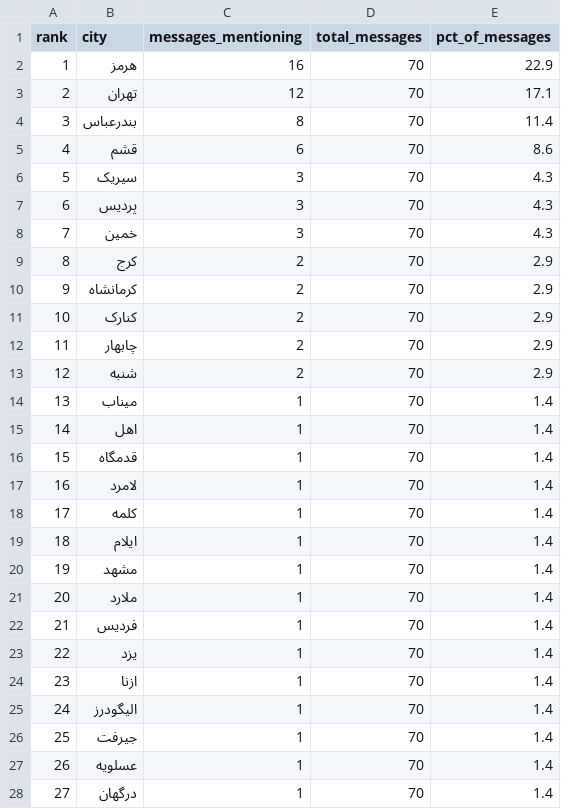
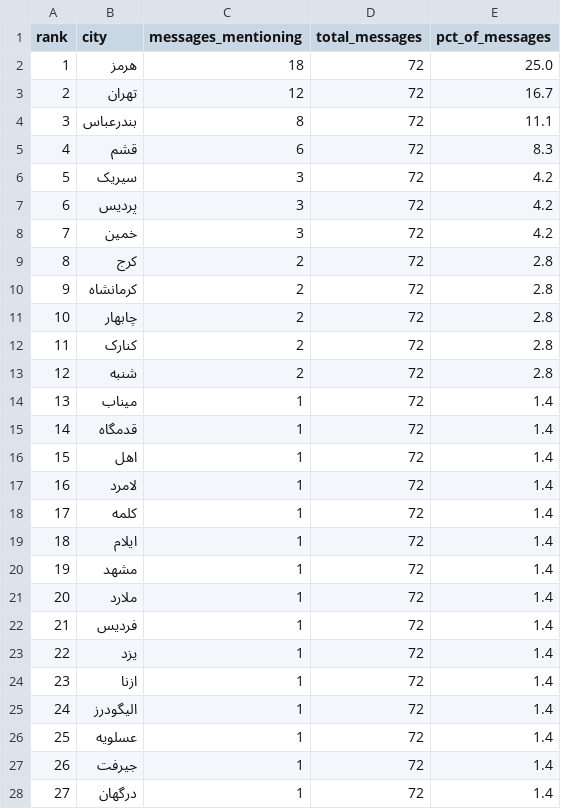
Before and after one commit to Baggiest/ZADAN, a CSV file: public/sample/counts-72h.csv, drawn as a sheet; only a part is shown; the diff covers the shown part only.

```diff
--- a/public/sample/counts-72h.csv
+++ b/public/sample/counts-72h.csv
@@ -1,28 +1,28 @@
 rank,city,messages_mentioning,total_messages,pct_of_messages
-1,هرمز,16,70,22.9
-2,تهران,12,70,17.1
-3,بندرعباس,8,70,11.4
-4,قشم,6,70,8.6
-5,سیریک,3,70,4.3
-6,پردیس,3,70,4.3
-7,خمین,3,70,4.3
-8,کرج,2,70,2.9
-9,کرمانشاه,2,70,2.9
-10,کنارک,2,70,2.9
-11,چابهار,2,70,2.9
-12,شنبه,2,70,2.9
-13,میناب,1,70,1.4
-14,اهل,1,70,1.4
-15,قدمگاه,1,70,1.4
-16,لامرد,1,70,1.4
-17,کلمه,1,70,1.4
-18,ایلام,1,70,1.4
-19,مشهد,1,70,1.4
-20,ملارد,1,70,1.4
-21,فردیس,1,70,1.4
-22,یزد,1,70,1.4
-23,ازنا,1,70,1.4
-24,الیگودرز,1,70,1.4
-25,جیرفت,1,70,1.4
-26,عسلویه,1,70,1.4
-27,درگهان,1,70,1.4
+1,هرمز,18,72,25.0
+2,تهران,12,72,16.7
+3,بندرعباس,8,72,11.1
+4,قشم,6,72,8.3
+5,سیریک,3,72,4.2
+6,پردیس,3,72,4.2
+7,خمین,3,72,4.2
+8,کرج,2,72,2.8
+9,کرمانشاه,2,72,2.8
+10,چابهار,2,72,2.8
+11,کنارک,2,72,2.8
+12,شنبه,2,72,2.8
+13,میناب,1,72,1.4
+14,قدمگاه,1,72,1.4
+15,اهل,1,72,1.4
+16,لامرد,1,72,1.4
+17,کلمه,1,72,1.4
+18,ایلام,1,72,1.4
+19,مشهد,1,72,1.4
+20,ملارد,1,72,1.4
+21,فردیس,1,72,1.4
+22,یزد,1,72,1.4
+23,ازنا,1,72,1.4
+24,الیگودرز,1,72,1.4
+25,عسلویه,1,72,1.4
+26,جیرفت,1,72,1.4
+27,درگهان,1,72,1.4
```
Also changed, not shown: 20 edited cells elsewhere in this file, public/sample/counts-24h.csv, public/sample/counts-48h.csv, 1 other file.
